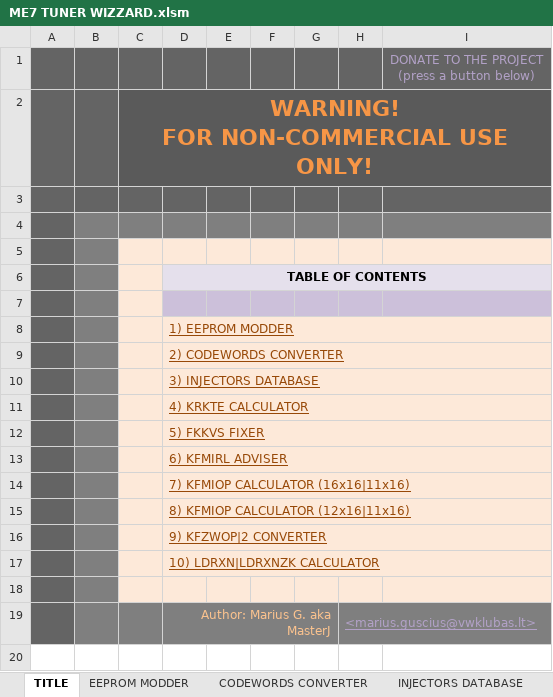
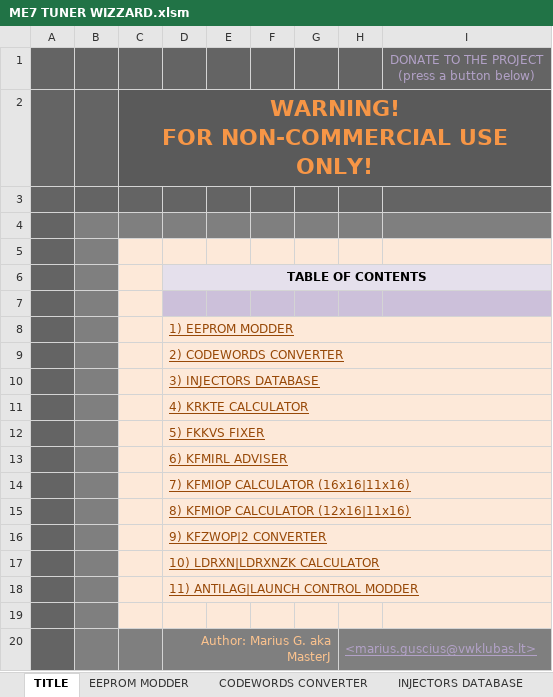
Before and after one commit to z1ck/ME7-Tuner-Wizard-2021, an Excel workbook: ME7 TUNER WIZZARD.xlsm, sheet TITLE, drawn as a sheet; values as stored, in another font and other column widths than the file's, no borders; charts and pictures not drawn; the diff names each change by its address in the sheet, - before the commit and + after, or states it on an @@ line.

Commit message:
ADDED ANTILAG AND NLS autogen!
original function by setzi

```diff
--- a/ME7 TUNER WIZZARD.xlsm (sheet TITLE)
+++ b/ME7 TUNER WIZZARD.xlsm (sheet TITLE)
+row 18:  |  |  | 11) ANTILAG|LAUNCH CONTROL MODDER
```
Also changed, not shown: sheet KRKTE CALCULATOR, other sheet tabs.
